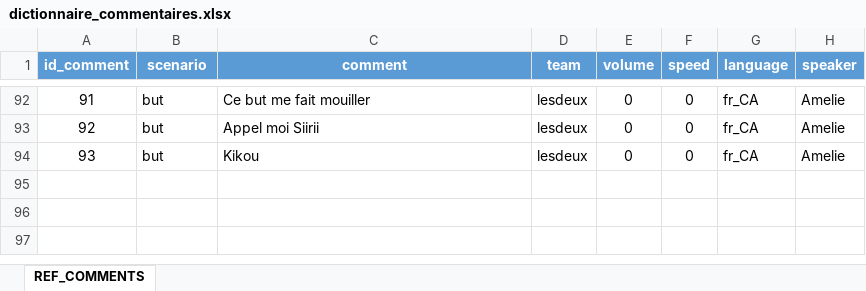
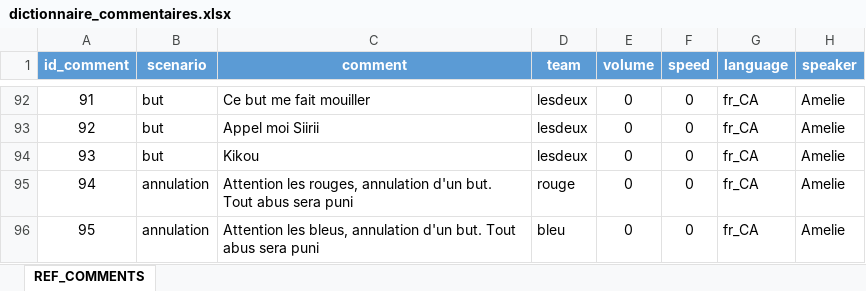
Before and after one commit to atournillon/BabyFootConnecte, an Excel workbook: data/input/dictionnaire_commentaires.xlsx, sheet REF_COMMENTS, drawn as a sheet; only a part is shown, gaps mark what is left out; values as stored, in another font and other column widths than the file's, no borders; the diff names each change by its address in the sheet, - before the commit and + after, or states it on an @@ line.

Commit message:
Add files via upload

```diff
--- a/data/input/dictionnaire_commentaires.xlsx (sheet REF_COMMENTS)
+++ b/data/input/dictionnaire_commentaires.xlsx (sheet REF_COMMENTS)
+row 95: 94 | annulation | Attention les rouges, annulation d'un but. Tout abus sera puni | rouge | 0 | 0 | fr_CA | Amelie
+row 96: 95 | annulation | Attention les bleus, annulation d'un but. Tout abus sera puni | bleu | 0 | 0 | fr_CA | Amelie
```
